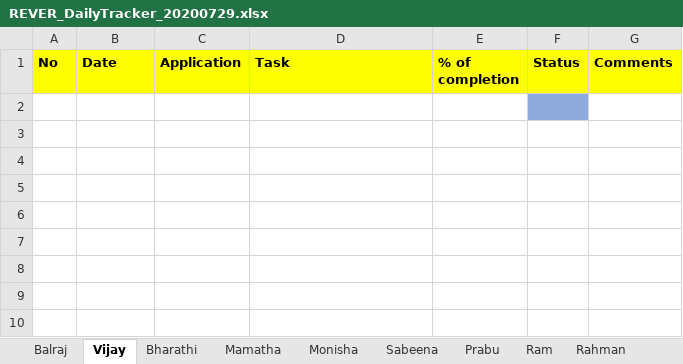
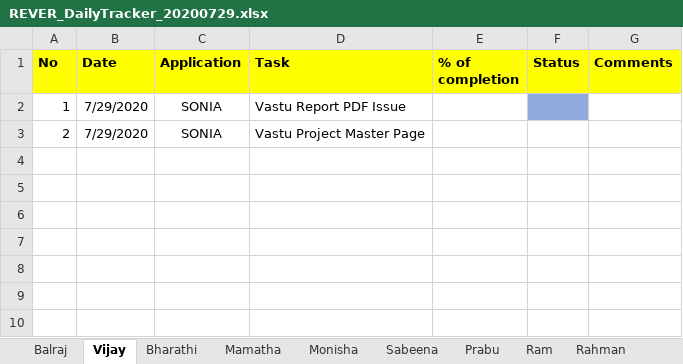
Before and after one commit to tcbalaji/DailyTracker, an Excel workbook: REVER_DailyTracker_20200729.xlsx, sheet Vijay, drawn as a sheet; only a part is shown; values as stored, in another font and other column widths than the file's, no borders; the diff names each change by its address in the sheet, - before the commit and + after, or states it on an @@ line.

```diff
--- a/REVER_DailyTracker_20200729.xlsx (sheet Vijay)
+++ b/REVER_DailyTracker_20200729.xlsx (sheet Vijay)
-row 2: (empty)
+row 2: 1 | 7/29/2020 | SONIA | Vastu Report PDF Issue
-row 3: (empty)
+row 3: 2 | 7/29/2020 | SONIA | Vastu Project Master Page
```
Also changed, not shown: REVER_DailyTracker_20200727.xlsx, REVER_DailyTracker_20200728.xlsx, 1 other file.
